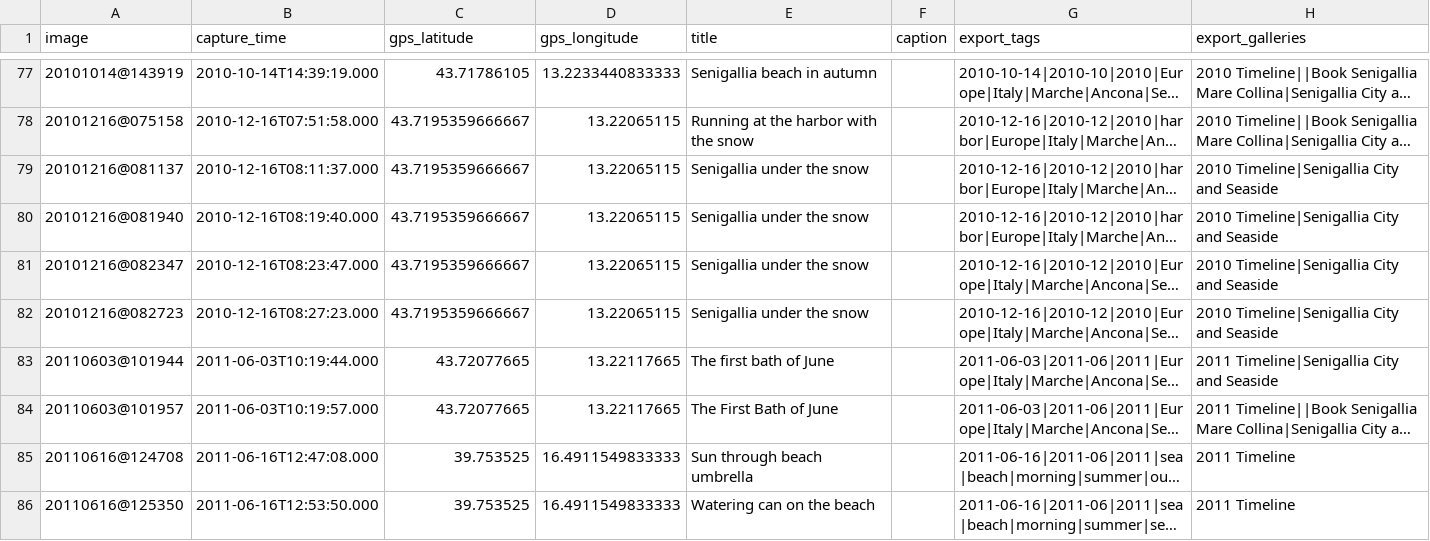
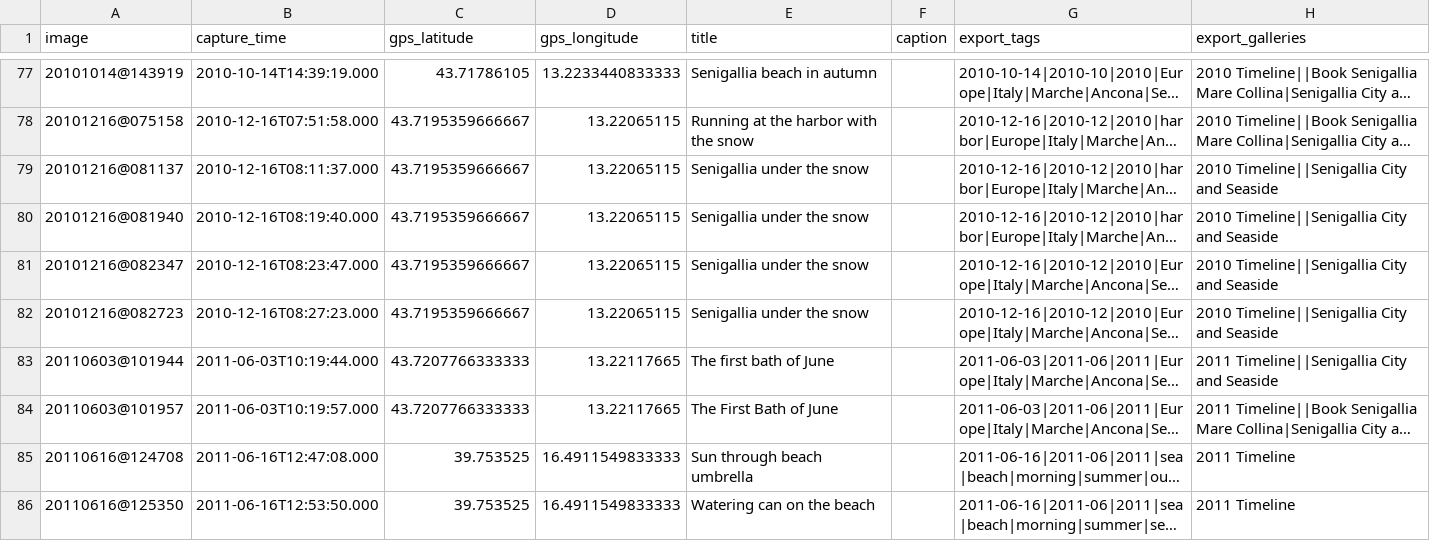
Before and after one commit to maurotrb/mtphotosite-17, a CSV file: src/images-digikam-metadata.csv, drawn as a sheet; only a part is shown, gaps mark what is left out; long unchanged cells end in …; the diff names each change by its address in the sheet, - before the commit and + after, or states it on an @@ line.

```diff
--- a/src/images-digikam-metadata.csv
+++ b/src/images-digikam-metadata.csv
-H79:H82 (export_galleries): 2010 Timeline|Senigallia City and Seaside
+H79:H82 (export_galleries): 2010 Timeline||Senigallia City and Seaside
-C83:C84 (gps_latitude): 43.72077665
+C83:C84 (gps_latitude): 43.7207766333333
-H83 (export_galleries): 2011 Timeline|Senigallia City and Seaside
+H83 (export_galleries): 2011 Timeline||Senigallia City and Seaside
```
Also changed, not shown: src/images-pixel-size.csv, 38 other files.
